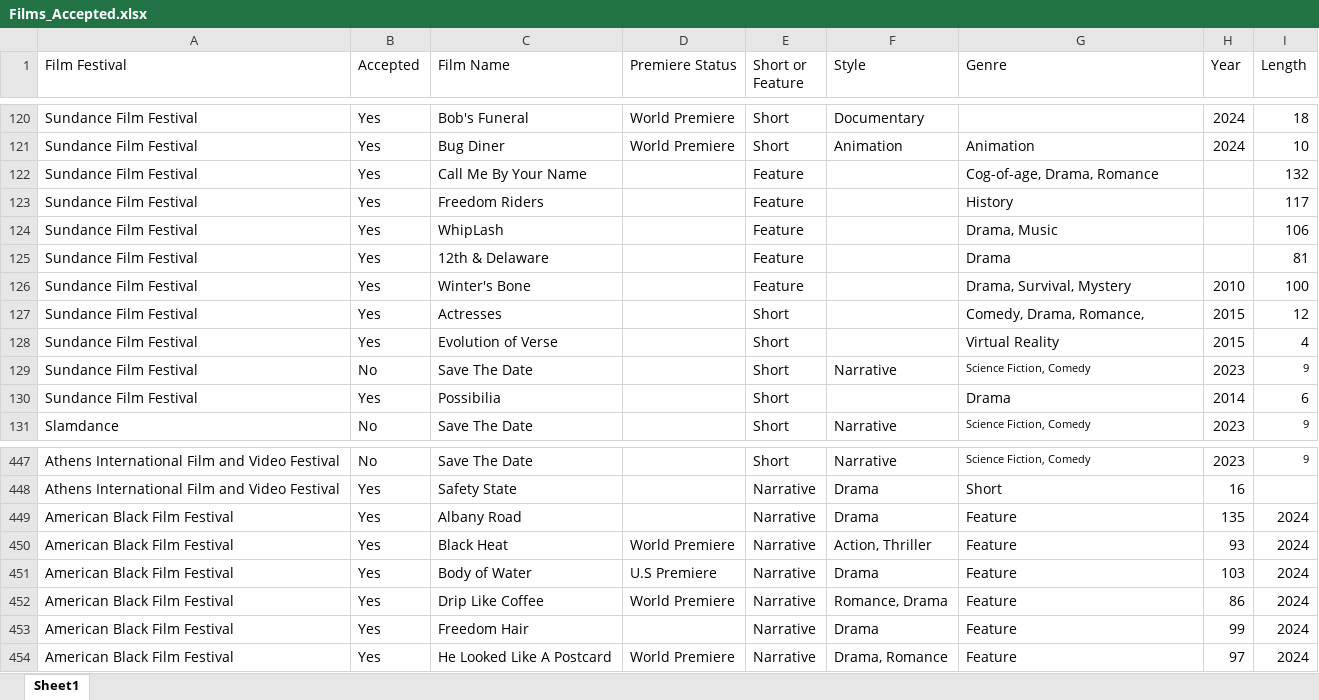
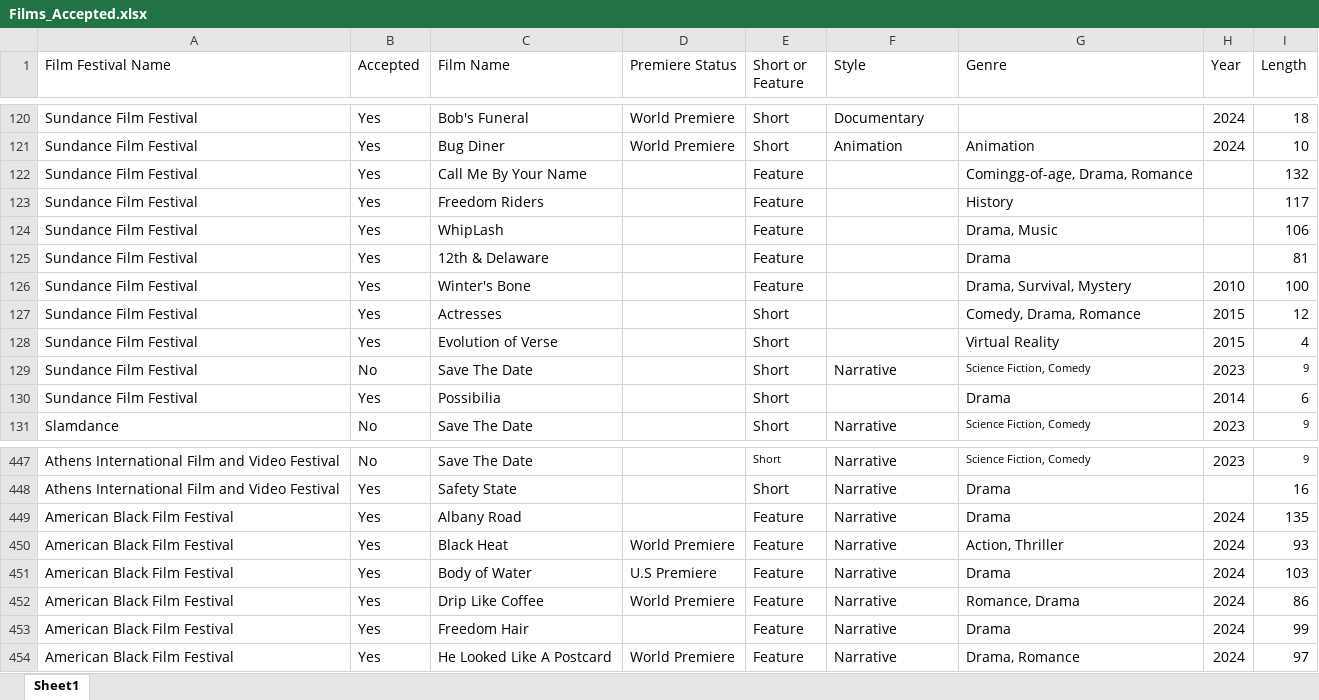
Before and after one commit to tylerrose1/project-, an Excel workbook: Films_Accepted.xlsx, sheet Sheet1, drawn as a sheet; only a part is shown, gaps mark what is left out; values as stored, in another font and other column widths than the file's, no borders; the diff covers the shown part only; the diff names each change by its address in the sheet, - before the commit and + after, or states it on an @@ line.

```diff
--- a/Films_Accepted.xlsx (sheet Sheet1)
+++ b/Films_Accepted.xlsx (sheet Sheet1)
-A1: Film Festival
+A1: Film Festival Name
-G122 (Genre): Cog-of-age, Drama, Romance
+G122 (Genre): Comingg-of-age, Drama, Romance
-G127 (Genre): Comedy, Drama, Romance,
+G127 (Genre): Comedy, Drama, Romance
@@ E447 text size: smaller @@
-E448 (Short or Feature): Narrative
+E448 (Short or Feature): Short
-F448:F449 (Style): Drama
+F448:F449 (Style): Narrative
-G448 (Genre): Short
+G448 (Genre): Drama
-H448 (Year): 16
+H448 (Year): (empty)
-I448 (Length): (empty)
+I448 (Length): 16
-E449:E454 (Short or Feature): Narrative
+E449:E454 (Short or Feature): Feature
-G449 (Genre): Feature
+G449 (Genre): Drama
-H449 (Year): 135
+H449 (Year): 2024
-I449 (Length): 2024
+I449 (Length): 135
-F450 (Style): Action, Thriller
+F450 (Style): Narrative
-G450 (Genre): Feature
+G450 (Genre): Action, Thriller
-H450 (Year): 93
+H450 (Year): 2024
-I450 (Length): 2024
+I450 (Length): 93
-F451 (Style): Drama
+F451 (Style): Narrative
-G451 (Genre): Feature
+G451 (Genre): Drama
-H451 (Year): 103
+H451 (Year): 2024
-I451 (Length): 2024
+I451 (Length): 103
-F452 (Style): Romance, Drama
+F452 (Style): Narrative
-G452 (Genre): Feature
+G452 (Genre): Romance, Drama
-H452 (Year): 86
+H452 (Year): 2024
-I452 (Length): 2024
+I452 (Length): 86
-F453 (Style): Drama
+F453 (Style): Narrative
-G453 (Genre): Feature
+G453 (Genre): Drama
-H453 (Year): 99
+H453 (Year): 2024
-I453 (Length): 2024
+I453 (Length): 99
-F454 (Style): Drama, Romance
+F454 (Style): Narrative
-G454 (Genre): Feature
+G454 (Genre): Drama, Romance
-H454 (Year): 97
+H454 (Year): 2024
-I454 (Length): 2024
+I454 (Length): 97
```
Also changed, not shown: other rows of this sheet, Film_Festival.xlsx, merged_film.xlsx, 5 other files.
